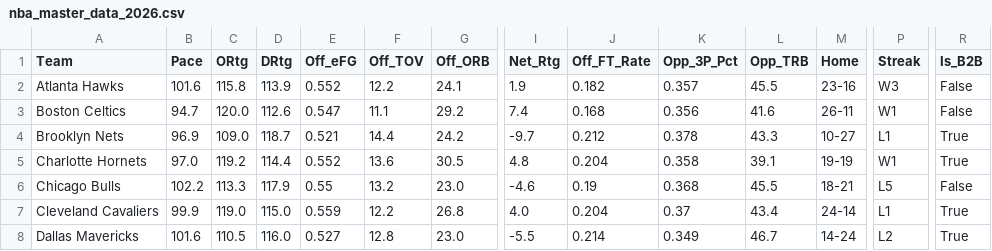
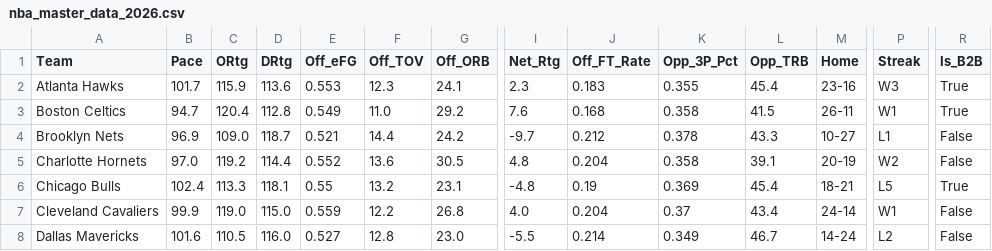
Before and after one commit to beratkahraman/NBA_Monte_Carlo, a CSV file: data/raw/nba_master_data_2026.csv, drawn as a sheet; only a part is shown, gaps mark what is left out; the diff covers the shown part only; the diff names each change by its address in the sheet, - before the commit and + after, or states it on an @@ line.

```diff
--- a/data/raw/nba_master_data_2026.csv
+++ b/data/raw/nba_master_data_2026.csv
-B2 (Pace): 101.6
+B2 (Pace): 101.7
-C2 (ORtg): 115.8
+C2 (ORtg): 115.9
-D2 (DRtg): 113.9
+D2 (DRtg): 113.6
-E2 (Off_eFG): 0.552
+E2 (Off_eFG): 0.553
-F2 (Off_TOV): 12.2
+F2 (Off_TOV): 12.3
-I2 (Net_Rtg): 1.9
+I2 (Net_Rtg): 2.3
-J2 (Off_FT_Rate): 0.182
+J2 (Off_FT_Rate): 0.183
-K2 (Opp_3P_Pct): 0.357
+K2 (Opp_3P_Pct): 0.355
-L2 (Opp_TRB): 45.5
+L2 (Opp_TRB): 45.4
-R2:R3 (Is_B2B): False
+R2:R3 (Is_B2B): True
-C3 (ORtg): 120.0
+C3 (ORtg): 120.4
-D3 (DRtg): 112.6
+D3 (DRtg): 112.8
-E3 (Off_eFG): 0.547
+E3 (Off_eFG): 0.549
-F3 (Off_TOV): 11.1
+F3 (Off_TOV): 11.0
-I3 (Net_Rtg): 7.4
+I3 (Net_Rtg): 7.6
-K3 (Opp_3P_Pct): 0.356
+K3 (Opp_3P_Pct): 0.358
-L3 (Opp_TRB): 41.6
+L3 (Opp_TRB): 41.5
-R4:R5 (Is_B2B): True
+R4:R5 (Is_B2B): False
-M5 (Home): 19-19
+M5 (Home): 20-19
-P5 (Streak): W1
+P5 (Streak): W2
-B6 (Pace): 102.2
+B6 (Pace): 102.4
-D6 (DRtg): 117.9
+D6 (DRtg): 118.1
-G6 (Off_ORB): 23.0
+G6 (Off_ORB): 23.1
-I6 (Net_Rtg): -4.6
+I6 (Net_Rtg): -4.8
-K6 (Opp_3P_Pct): 0.368
+K6 (Opp_3P_Pct): 0.369
-L6 (Opp_TRB): 45.5
+L6 (Opp_TRB): 45.4
-R6 (Is_B2B): False
+R6 (Is_B2B): True
-P7 (Streak): L1
+P7 (Streak): W1
-R7:R8 (Is_B2B): True
+R7:R8 (Is_B2B): False
```
Also changed, not shown: 147 edited cells elsewhere in this file.
